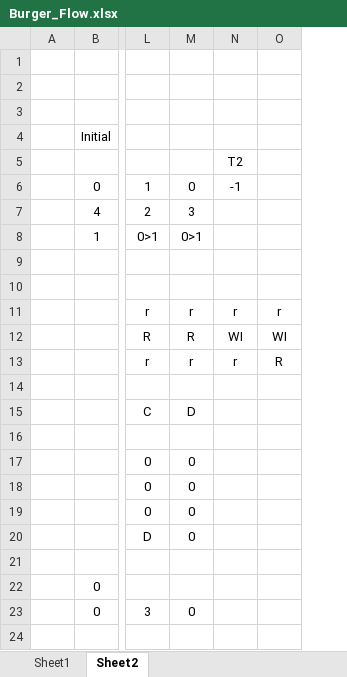
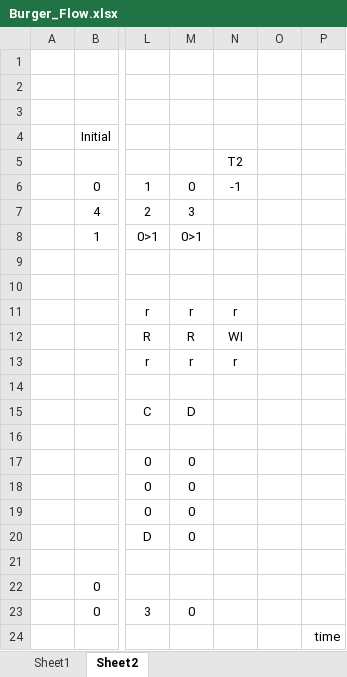
Before and after one commit to xhohoho/MutexTest, an Excel workbook: Burger_Flow.xlsx, sheet Sheet2, drawn as a sheet; only a part is shown, gaps mark what is left out; values as stored, in another font and other column widths than the file's, no borders; charts and pictures not drawn; removed rows and columns are numbered as before the commit, all else as after; rows hold the shown columns only; the diff names each change by its address in the sheet, - before the commit and + after, or states it on an @@ line.

Commit message:
added time

```diff
--- a/Burger_Flow.xlsx (sheet Sheet2)
+++ b/Burger_Flow.xlsx (sheet Sheet2)
-column O, rows 11-13: r | WI | R
+column O, empty
+column P, empty
+row 24:  |  |  |  |  |  | time
```
Also changed, not shown: charts or pictures.
